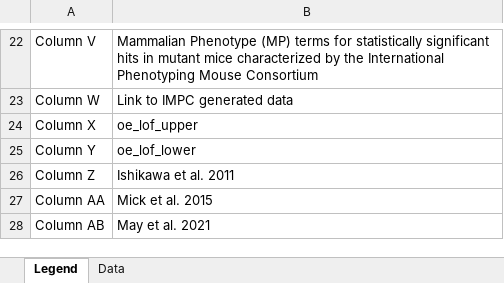
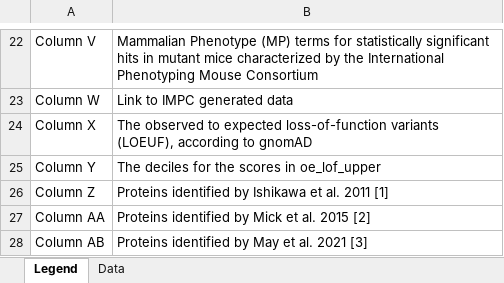
Before and after one commit to kthorner/Ciliome_Gene_Expression, an Excel workbook: data/gene_table.xlsx, sheet Legend, drawn as a sheet; only a part is shown, gaps mark what is left out; values as stored, in another font and other column widths than the file's, no borders; the diff names each change by its address in the sheet, - before the commit and + after, or states it on an @@ line.

Commit message:
Add files via upload

```diff
--- a/data/gene_table.xlsx (sheet Legend)
+++ b/data/gene_table.xlsx (sheet Legend)
-B24: oe_lof_upper
+B24: The observed to expected loss-of-function variants (LOEUF), according to gnomAD
-B25: oe_lof_lower
+B25: The deciles for the scores in oe_lof_upper
-B26: Ishikawa et al. 2011
+B26: Proteins identified by Ishikawa et al. 2011 [1]
-B27: Mick et al. 2015
+B27: Proteins identified by Mick et al. 2015 [2]
-B28: May et al. 2021
+B28: Proteins identified by May et al. 2021 [3]
```
